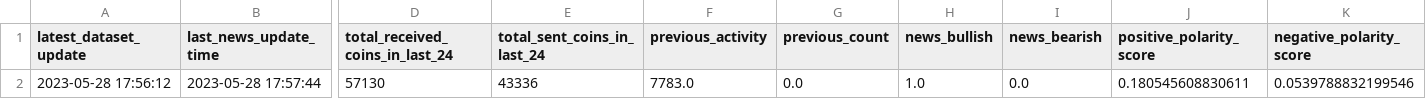
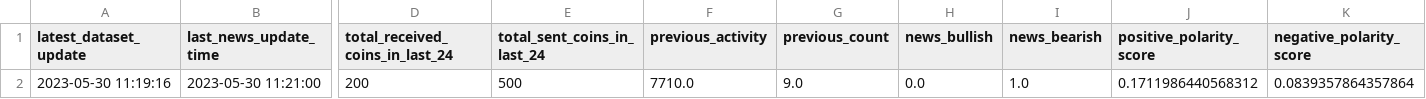
Before and after one commit to williamnordberg/adam_trader, a CSV file: data/latest_info_saved.csv, drawn as a sheet; only a part is shown, gaps mark what is left out; the diff covers the shown part only; the diff names each change by its address in the sheet, - before the commit and + after, or states it on an @@ line.

```diff
--- a/data/latest_info_saved.csv
+++ b/data/latest_info_saved.csv
-A2 (latest_dataset_update): 2023-05-28 17:56:12
+A2 (latest_dataset_update): 2023-05-30 11:19:16
-B2 (last_news_update_time): 2023-05-28 17:57:44
+B2 (last_news_update_time): 2023-05-30 11:21:00
-D2 (total_received_coins_in_last_24): 57130
+D2 (total_received_coins_in_last_24): 200
-E2 (total_sent_coins_in_last_24): 43336
+E2 (total_sent_coins_in_last_24): 500
-F2 (previous_activity): 7783.0
+F2 (previous_activity): 7710.0
-G2 (previous_count): 0.0
+G2 (previous_count): 9.0
-H2 (news_bullish): 1.0
+H2 (news_bullish): 0.0
-I2 (news_bearish): 0.0
+I2 (news_bearish): 1.0
-J2 (positive_polarity_score): 0.180545608830611
+J2 (positive_polarity_score): 0.1711986440568312
-K2 (negative_polarity_score): 0.0539788832199546
+K2 (negative_polarity_score): 0.0839357864357864
```
Also changed, not shown: 12 edited cells elsewhere in this file, data/bitcoin_rich_list2000.csv, data/database.csv, 8 other files.
